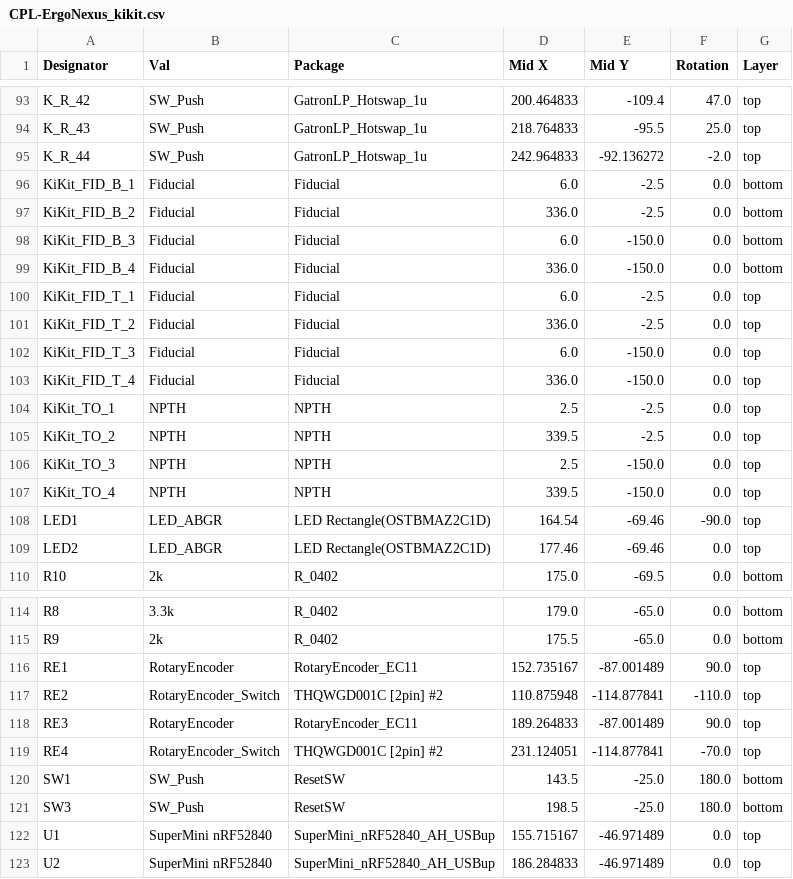
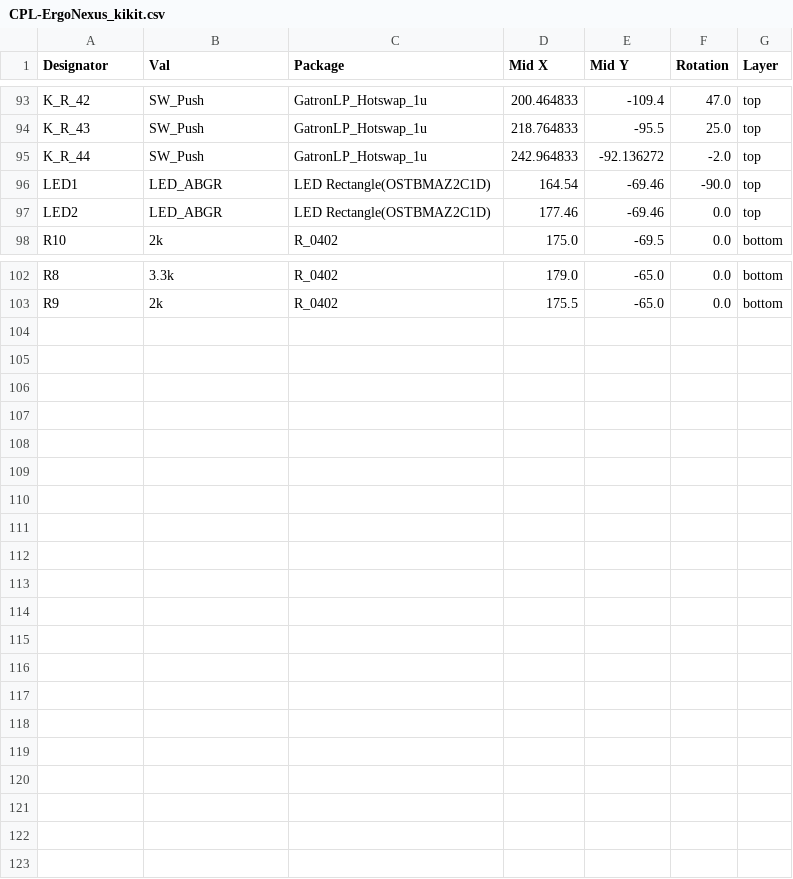
Before and after one commit to mystster/ErgoNexus, a CSV file: jlcpcb/production_files/CPL-ErgoNexus_kikit.csv, drawn as a sheet; only a part is shown, gaps mark what is left out; the diff names each change by its address in the sheet, - before the commit and + after, or states it on an @@ line.

```diff
--- a/jlcpcb/production_files/CPL-ErgoNexus_kikit.csv
+++ b/jlcpcb/production_files/CPL-ErgoNexus_kikit.csv
-row 96: KiKit_FID_B_1 | Fiducial | Fiducial | 6.0 | -2.5 | 0.0 | bottom
-row 97: KiKit_FID_B_2 | Fiducial | Fiducial | 336.0 | -2.5 | 0.0 | bottom
-row 98: KiKit_FID_B_3 | Fiducial | Fiducial | 6.0 | -150.0 | 0.0 | bottom
-row 99: KiKit_FID_B_4 | Fiducial | Fiducial | 336.0 | -150.0 | 0.0 | bottom
-row 100: KiKit_FID_T_1 | Fiducial | Fiducial | 6.0 | -2.5 | 0.0 | top
-row 101: KiKit_FID_T_2 | Fiducial | Fiducial | 336.0 | -2.5 | 0.0 | top
-row 102: KiKit_FID_T_3 | Fiducial | Fiducial | 6.0 | -150.0 | 0.0 | top
-row 103: KiKit_FID_T_4 | Fiducial | Fiducial | 336.0 | -150.0 | 0.0 | top
-row 104: KiKit_TO_1 | NPTH | NPTH | 2.5 | -2.5 | 0.0 | top
-row 105: KiKit_TO_2 | NPTH | NPTH | 339.5 | -2.5 | 0.0 | top
-row 106: KiKit_TO_3 | NPTH | NPTH | 2.5 | -150.0 | 0.0 | top
-row 107: KiKit_TO_4 | NPTH | NPTH | 339.5 | -150.0 | 0.0 | top
-row 116: RE1 | RotaryEncoder | RotaryEncoder_EC11 | 152.735167 | -87.001489 | 90.0 | top
-row 117: RE2 | RotaryEncoder_Switch | THQWGD001C [2pin] #2 | 110.875948 | -114.877841 | -110.0 | top
-row 118: RE3 | RotaryEncoder | RotaryEncoder_EC11 | 189.264833 | -87.001489 | 90.0 | top
-row 119: RE4 | RotaryEncoder_Switch | THQWGD001C [2pin] #2 | 231.124051 | -114.877841 | -70.0 | top
-row 120: SW1 | SW_Push | ResetSW | 143.5 | -25.0 | 180.0 | bottom
-row 121: SW3 | SW_Push | ResetSW | 198.5 | -25.0 | 180.0 | bottom
-row 122: U1 | SuperMini nRF52840 | SuperMini_nRF52840_AH_USBup | 155.715167 | -46.971489 | 0.0 | top
-row 123: U2 | SuperMini nRF52840 | SuperMini_nRF52840_AH_USBup | 186.284833 | -46.971489 | 0.0 | top
```
Also changed, not shown: jlcpcb/production_files/BOM-ErgoNexus_kikit.csv, 2 other files.
